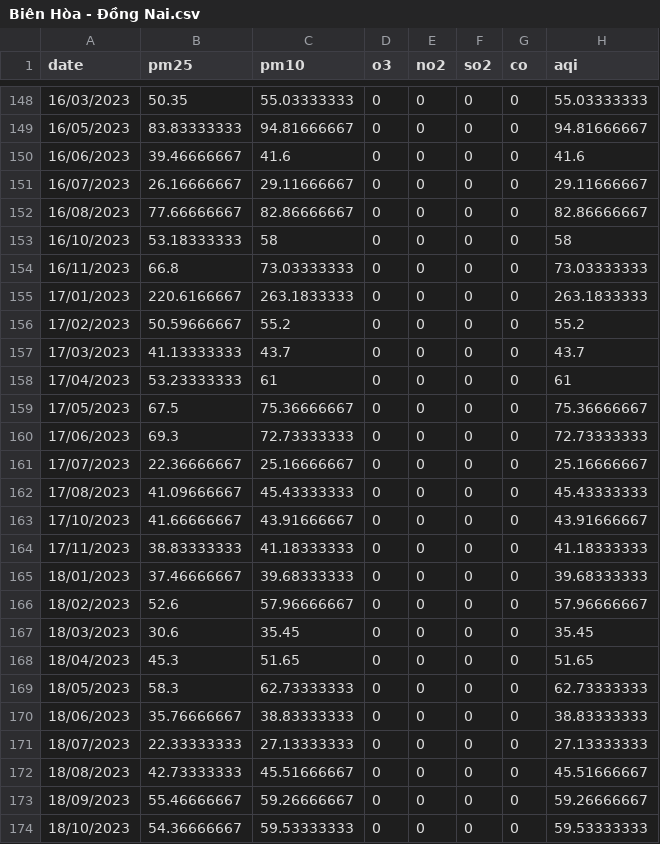
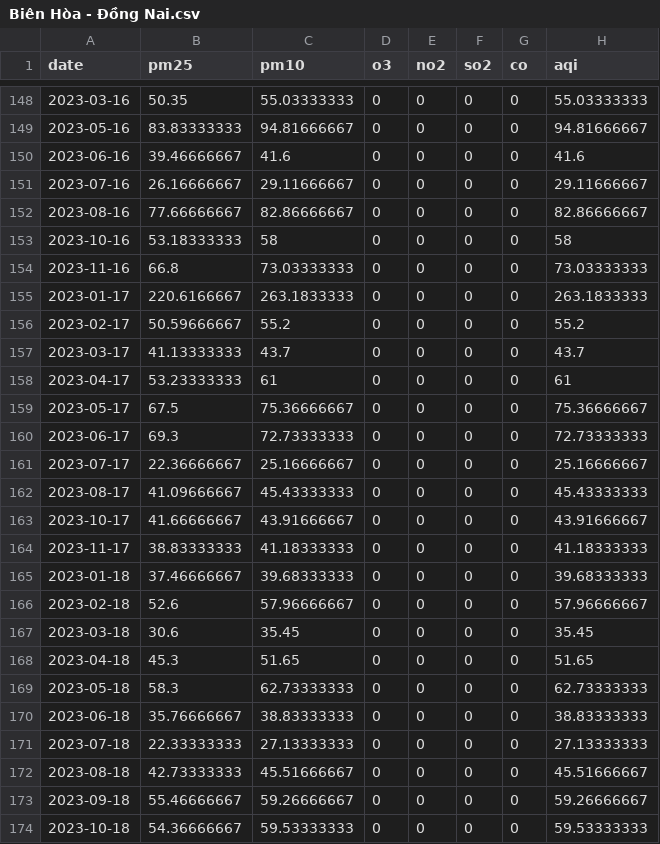
Before and after one commit to vannt263/air_quaility, a CSV file: data/tramdo/Biên Hòa - Đồng Nai.csv, drawn as a sheet; only a part is shown, gaps mark what is left out; the diff covers the shown part only.

```diff
--- a/data/tramdo/Biên Hòa - Đồng Nai.csv
+++ b/data/tramdo/Biên Hòa - Đồng Nai.csv
@@ -148,27 +148,27 @@ date,pm25,pm10,o3,no2,so2,co,aqi
-16/03/2023,50.35,55.03333333,0,0,0,0,55.03333333
-16/05/2023,83.83333333,94.81666667,0,0,0,0,94.81666667
-16/06/2023,39.46666667,41.6,0,0,0,0,41.6
-16/07/2023,26.16666667,29.11666667,0,0,0,0,29.11666667
-16/08/2023,77.66666667,82.86666667,0,0,0,0,82.86666667
-16/10/2023,53.18333333,58,0,0,0,0,58
-16/11/2023,66.8,73.03333333,0,0,0,0,73.03333333
-17/01/2023,220.6166667,263.1833333,0,0,0,0,263.1833333
-17/02/2023,50.59666667,55.2,0,0,0,0,55.2
-17/03/2023,41.13333333,43.7,0,0,0,0,43.7
-17/04/2023,53.23333333,61,0,0,0,0,61
-17/05/2023,67.5,75.36666667,0,0,0,0,75.36666667
-17/06/2023,69.3,72.73333333,0,0,0,0,72.73333333
-17/07/2023,22.36666667,25.16666667,0,0,0,0,25.16666667
-17/08/2023,41.09666667,45.43333333,0,0,0,0,45.43333333
-17/10/2023,41.66666667,43.91666667,0,0,0,0,43.91666667
-17/11/2023,38.83333333,41.18333333,0,0,0,0,41.18333333
-18/01/2023,37.46666667,39.68333333,0,0,0,0,39.68333333
-18/02/2023,52.6,57.96666667,0,0,0,0,57.96666667
-18/03/2023,30.6,35.45,0,0,0,0,35.45
-18/04/2023,45.3,51.65,0,0,0,0,51.65
-18/05/2023,58.3,62.73333333,0,0,0,0,62.73333333
-18/06/2023,35.76666667,38.83333333,0,0,0,0,38.83333333
-18/07/2023,22.33333333,27.13333333,0,0,0,0,27.13333333
-18/08/2023,42.73333333,45.51666667,0,0,0,0,45.51666667
-18/09/2023,55.46666667,59.26666667,0,0,0,0,59.26666667
-18/10/2023,54.36666667,59.53333333,0,0,0,0,59.53333333
+2023-03-16,50.35,55.03333333,0,0,0,0,55.03333333
+2023-05-16,83.83333333,94.81666667,0,0,0,0,94.81666667
+2023-06-16,39.46666667,41.6,0,0,0,0,41.6
+2023-07-16,26.16666667,29.11666667,0,0,0,0,29.11666667
+2023-08-16,77.66666667,82.86666667,0,0,0,0,82.86666667
+2023-10-16,53.18333333,58,0,0,0,0,58
+2023-11-16,66.8,73.03333333,0,0,0,0,73.03333333
+2023-01-17,220.6166667,263.1833333,0,0,0,0,263.1833333
+2023-02-17,50.59666667,55.2,0,0,0,0,55.2
+2023-03-17,41.13333333,43.7,0,0,0,0,43.7
+2023-04-17,53.23333333,61,0,0,0,0,61
+2023-05-17,67.5,75.36666667,0,0,0,0,75.36666667
+2023-06-17,69.3,72.73333333,0,0,0,0,72.73333333
+2023-07-17,22.36666667,25.16666667,0,0,0,0,25.16666667
+2023-08-17,41.09666667,45.43333333,0,0,0,0,45.43333333
+2023-10-17,41.66666667,43.91666667,0,0,0,0,43.91666667
+2023-11-17,38.83333333,41.18333333,0,0,0,0,41.18333333
+2023-01-18,37.46666667,39.68333333,0,0,0,0,39.68333333
+2023-02-18,52.6,57.96666667,0,0,0,0,57.96666667
+2023-03-18,30.6,35.45,0,0,0,0,35.45
+2023-04-18,45.3,51.65,0,0,0,0,51.65
+2023-05-18,58.3,62.73333333,0,0,0,0,62.73333333
+2023-06-18,35.76666667,38.83333333,0,0,0,0,38.83333333
+2023-07-18,22.33333333,27.13333333,0,0,0,0,27.13333333
+2023-08-18,42.73333333,45.51666667,0,0,0,0,45.51666667
+2023-09-18,55.46666667,59.26666667,0,0,0,0,59.26666667
+2023-10-18,54.36666667,59.53333333,0,0,0,0,59.53333333
```
Also changed, not shown: 164 edited cells elsewhere in this file.
